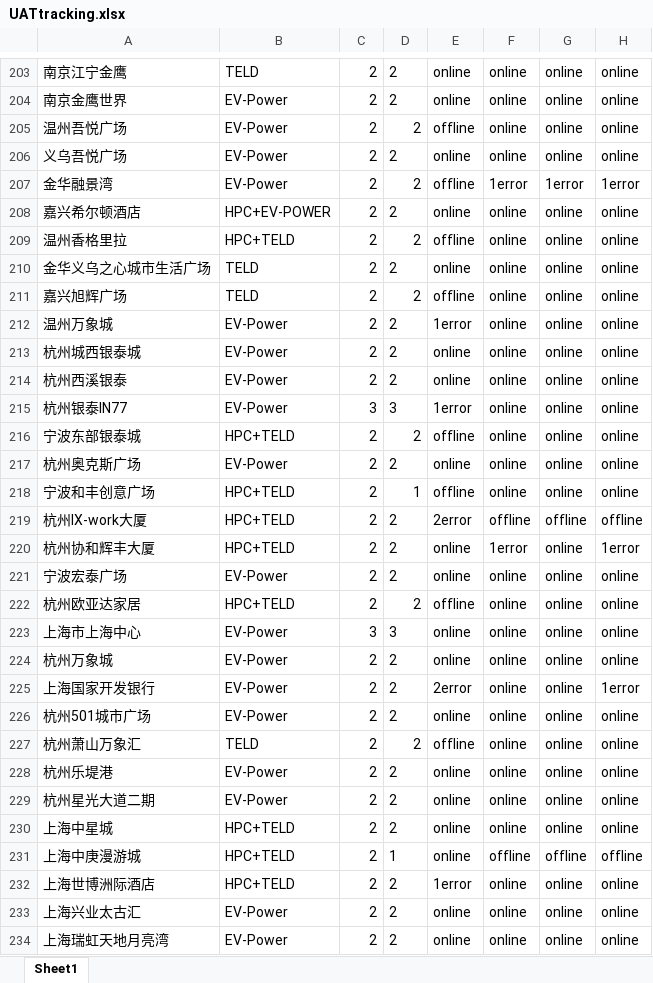
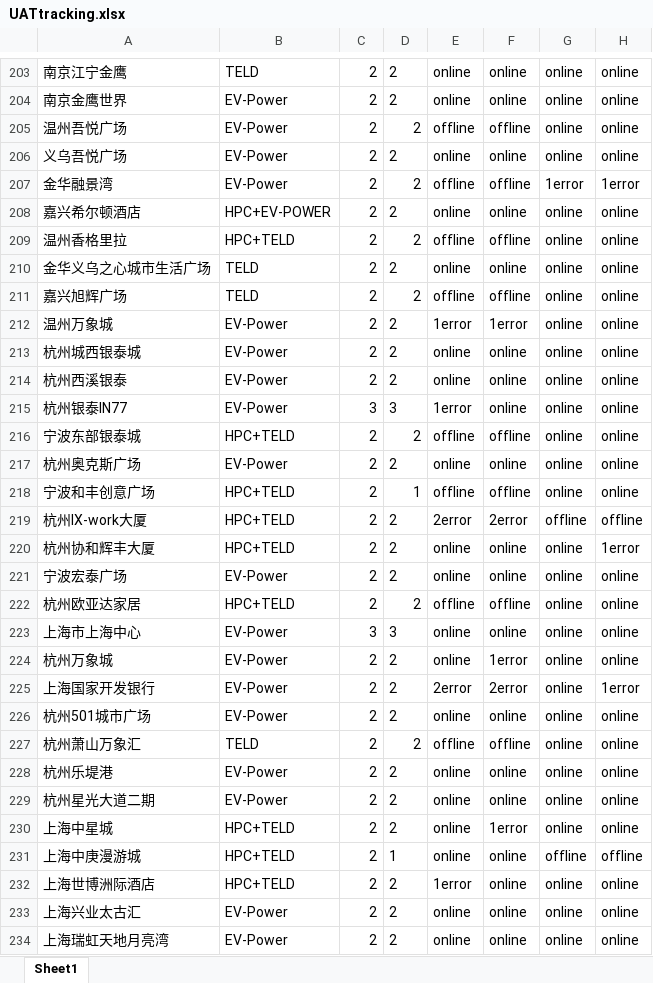
Before and after one commit to Codyyyyyyyy/Demo1, an Excel workbook: UATtracking.xlsx, sheet Sheet1, drawn as a sheet; only a part is shown, gaps mark what is left out; values as stored, in another font and other column widths than the file's, no borders; the diff covers the shown part only; the diff names each change by its address in the sheet, - before the commit and + after, or states it on an @@ line.

```diff
--- a/UATtracking.xlsx (sheet Sheet1)
+++ b/UATtracking.xlsx (sheet Sheet1)
-F205: online
+F205: offline
-F207: 1error
+F207: offline
-F209: online
+F209: offline
-F211: online
+F211: offline
-F212: online
+F212: 1error
-F216: online
+F216: offline
-F218: online
+F218: offline
-F219: offline
+F219: 2error
-F220: 1error
+F220: online
-F222: online
+F222: offline
-F224: online
+F224: 1error
-F225: online
+F225: 2error
-F227: online
+F227: offline
-F230: online
+F230: 1error
-F231: offline
+F231: online
```
Also changed, not shown: 100 edited cells and cell formats elsewhere in this sheet.
